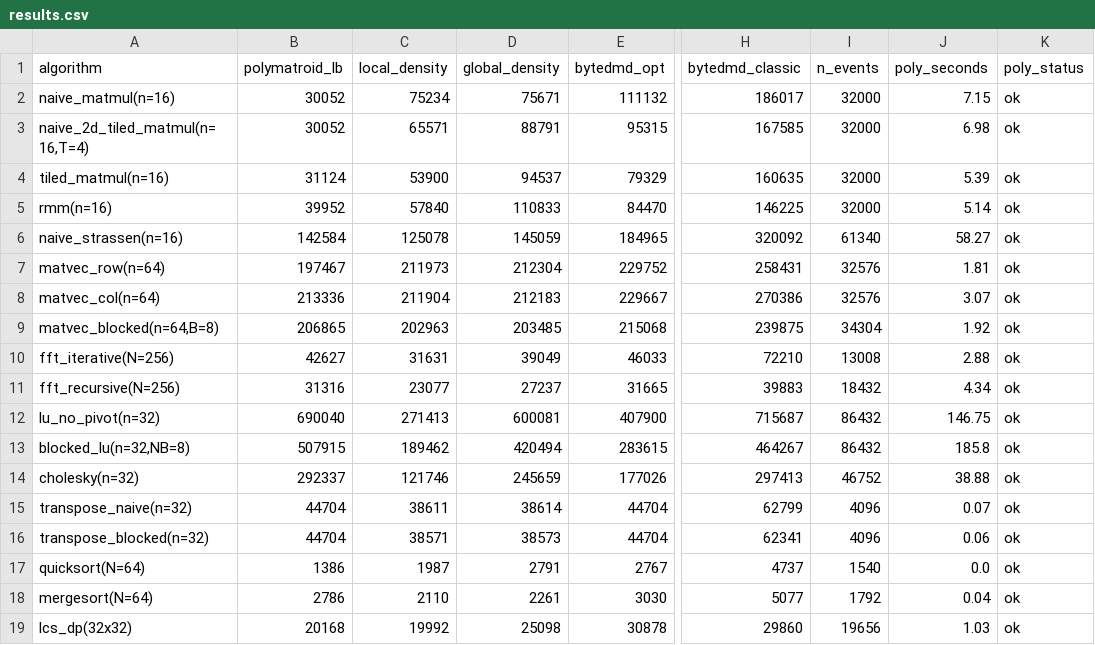
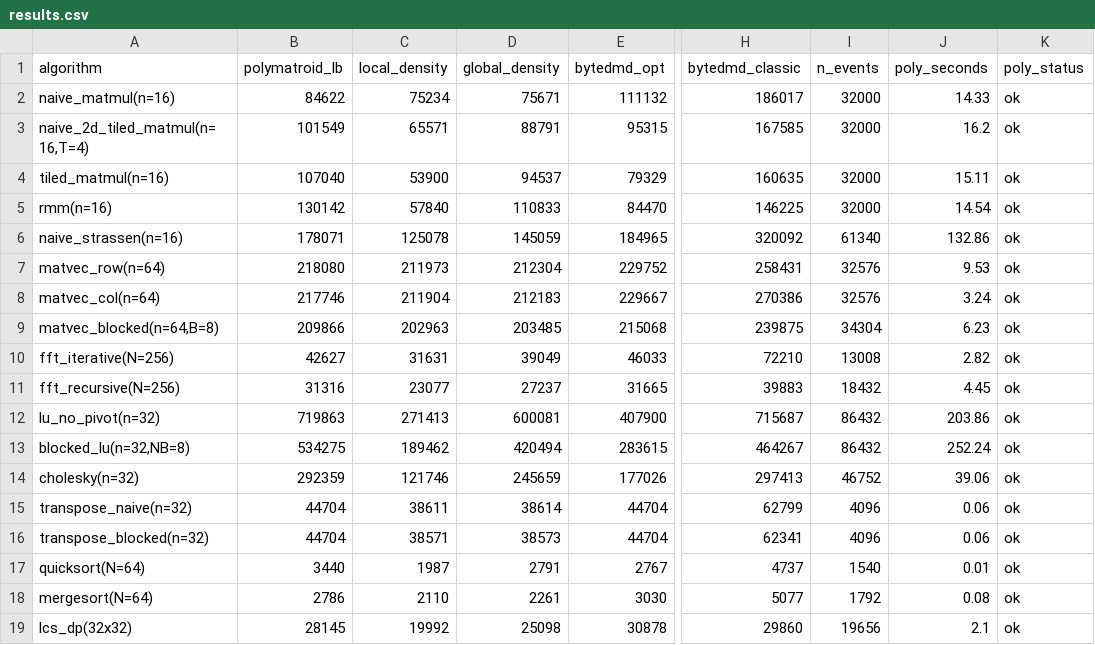
Before and after one commit to cybertronai/ByteDMD, a CSV file: experiments/polymatroid-relaxation/results.csv, drawn as a sheet; only a part is shown, gaps mark what is left out; the diff names each change by its address in the sheet, - before the commit and + after, or states it on an @@ line.

Commit message:
Fix _extract_cliques input-var bug; add polymatroid floor curve
The clique sweep was event-driven: variables only entered the active
set on L2Store. Under Two-Stack semantics input variables have no
L2Store (they enter the geom stack on first L2Load), so they were
silently absent from every clique. Their LP constraint columns were
all-zero, letting the polymatroid solver place an N×N input matrix at
Depth 1 for free and undercounting the bound by ~50% on traces with
heavy long-lived inputs (matrix_powers_naive 10,858 instead of
~20,000). See gemini/polymatroid-bug.md.

Replace the event-driven sweep with an interval-driven sweep keyed off
the Two-Stack interval list (births before deaths so peak overlap is
captured). polymatroid_lb >= global_density >= local_density now
holds on all 18 rows where the LP completes inside the 10s grid
budget; rows that previously fit (tiled_matmul, naive_*_matmul) now
hit the budget because the larger clique set inflates LP size and
fall back to "—".

Also adds polymatroid_floor_curve(): per-tick step curve where each
variable's LP-implied depth d_v gives ρ̃_v = reads · ⌈√d_v⌉ /
lifespan; the integral equals the geometric portion of polymatroid_lb.
trace_diagnostics.py and the per-script reproducers render
<slug>_polymatroid_floor.png alongside the existing global/local
density floor PNGs.

```diff
--- a/experiments/polymatroid-relaxation/results.csv
+++ b/experiments/polymatroid-relaxation/results.csv
-B2 (polymatroid_lb): 30052
+B2 (polymatroid_lb): 84622
-J2 (poly_seconds): 7.15
+J2 (poly_seconds): 14.33
-B3 (polymatroid_lb): 30052
+B3 (polymatroid_lb): 101549
-J3 (poly_seconds): 6.98
+J3 (poly_seconds): 16.2
-B4 (polymatroid_lb): 31124
+B4 (polymatroid_lb): 107040
-J4 (poly_seconds): 5.39
+J4 (poly_seconds): 15.11
-B5 (polymatroid_lb): 39952
+B5 (polymatroid_lb): 130142
-J5 (poly_seconds): 5.14
+J5 (poly_seconds): 14.54
-B6 (polymatroid_lb): 142584
+B6 (polymatroid_lb): 178071
-J6 (poly_seconds): 58.27
+J6 (poly_seconds): 132.86
-B7 (polymatroid_lb): 197467
+B7 (polymatroid_lb): 218080
-J7 (poly_seconds): 1.81
+J7 (poly_seconds): 9.53
-B8 (polymatroid_lb): 213336
+B8 (polymatroid_lb): 217746
-J8 (poly_seconds): 3.07
+J8 (poly_seconds): 3.24
-B9 (polymatroid_lb): 206865
+B9 (polymatroid_lb): 209866
-J9 (poly_seconds): 1.92
+J9 (poly_seconds): 6.23
-J10 (poly_seconds): 2.88
+J10 (poly_seconds): 2.82
-J11 (poly_seconds): 4.34
+J11 (poly_seconds): 4.45
-B12 (polymatroid_lb): 690040
+B12 (polymatroid_lb): 719863
-J12 (poly_seconds): 146.75
+J12 (poly_seconds): 203.86
-B13 (polymatroid_lb): 507915
+B13 (polymatroid_lb): 534275
-J13 (poly_seconds): 185.8
+J13 (poly_seconds): 252.24
-B14 (polymatroid_lb): 292337
+B14 (polymatroid_lb): 292359
-J14 (poly_seconds): 38.88
+J14 (poly_seconds): 39.06
-J15 (poly_seconds): 0.07
+J15 (poly_seconds): 0.06
-B17 (polymatroid_lb): 1386
+B17 (polymatroid_lb): 3440
-J17 (poly_seconds): 0.0
+J17 (poly_seconds): 0.01
-J18 (poly_seconds): 0.04
+J18 (poly_seconds): 0.08
-B19 (polymatroid_lb): 20168
+B19 (polymatroid_lb): 28145
-J19 (poly_seconds): 1.03
+J19 (poly_seconds): 2.1
```
Also changed, not shown: experiments/grid/grid.csv, 55 other files.
